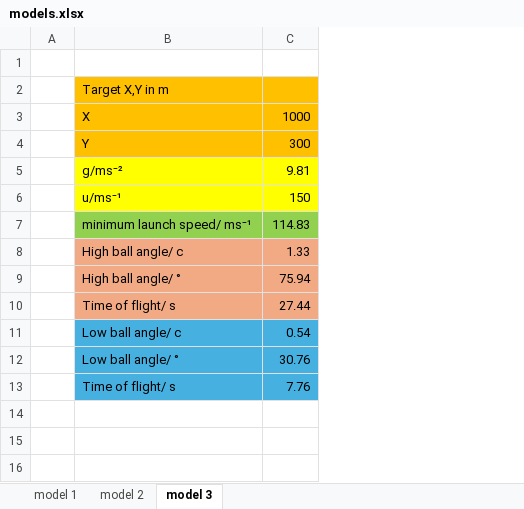
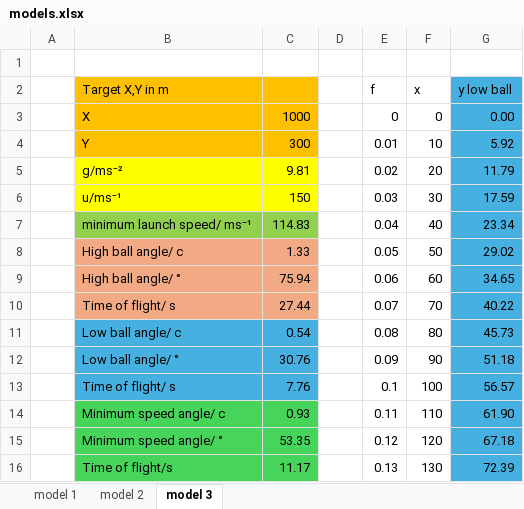
Before and after one commit to Luna5379/bpho, an Excel workbook: models.xlsx, sheet model 3, drawn as a sheet; values as stored, in another font and other column widths than the file's, no borders; the diff names each change by its address in the sheet, - before the commit and + after, or states it on an @@ line.

Commit message:
calculated minimum values, initialised x and y values

```diff
--- a/models.xlsx (sheet model 3)
+++ b/models.xlsx (sheet model 3)
+column D, empty
+column E (f), rows 3-13: 0 | 0.01 | 0.02 | 0.03 | 0.04 | 0.05 | 0.06 | 0.07 | 0.08 | 0.09 | 0.1
+column F (x), rows 3-13: 0 | 10 | 20 | 30 | 40 | 50 | 60 | 70 | 80 | 90 | 100
+column G (y low ball), rows 3-13: 0.00 | 5.92 | 11.79 | 17.59 | 23.34 | 29.02 | 34.65 | 40.22 | 45.73 | 51.18 | 56.57
+row 14:  | Minimum speed angle/ c | 0.93 |  | 0.11 | 110 | 61.90
+row 15:  | Minimum speed angle/ ° | 53.35 |  | 0.12 | 120 | 67.18
+row 16:  | Time of flight/s | 11.17 |  | 0.13 | 130 | 72.39
```
